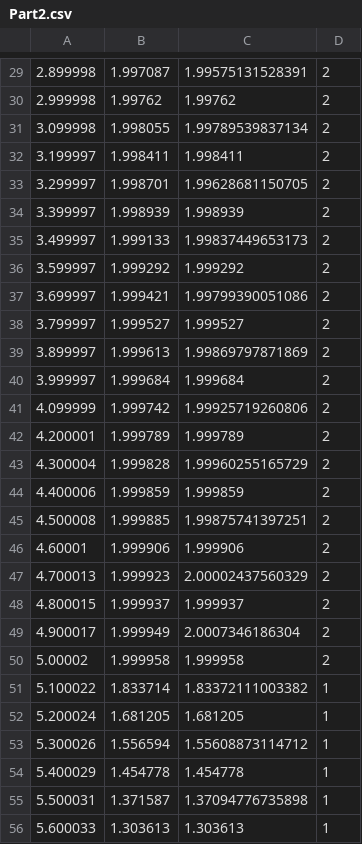
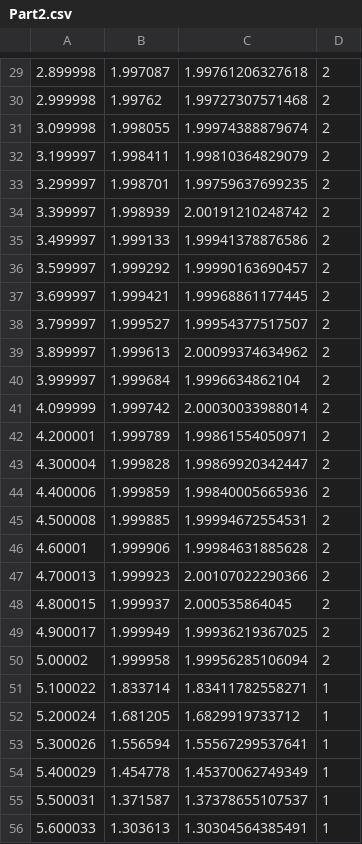
Before and after one commit to Nichtvren/ComputationalScience, a CSV file: CScoursework/CScoursework/bin/Debug/Part2.csv, drawn as a sheet; only a part is shown, gaps mark what is left out; the diff covers the shown part only.

```diff
--- a/CScoursework/CScoursework/bin/Debug/Part2.csv
+++ b/CScoursework/CScoursework/bin/Debug/Part2.csv
@@ -29,28 +29,28 @@
-2.899998,1.997087,1.99575131528391,2
-2.999998,1.99762,1.99762,2
-3.099998,1.998055,1.99789539837134,2
-3.199997,1.998411,1.998411,2
-3.299997,1.998701,1.99628681150705,2
-3.399997,1.998939,1.998939,2
-3.499997,1.999133,1.99837449653173,2
-3.599997,1.999292,1.999292,2
-3.699997,1.999421,1.99799390051086,2
-3.799997,1.999527,1.999527,2
-3.899997,1.999613,1.99869797871869,2
-3.999997,1.999684,1.999684,2
-4.099999,1.999742,1.99925719260806,2
-4.200001,1.999789,1.999789,2
-4.300004,1.999828,1.99960255165729,2
-4.400006,1.999859,1.999859,2
-4.500008,1.999885,1.99875741397251,2
-4.60001,1.999906,1.999906,2
-4.700013,1.999923,2.00002437560329,2
-4.800015,1.999937,1.999937,2
-4.900017,1.999949,2.0007346186304,2
-5.00002,1.999958,1.999958,2
-5.100022,1.833714,1.83372111003382,1
-5.200024,1.681205,1.681205,1
-5.300026,1.556594,1.55608873114712,1
-5.400029,1.454778,1.454778,1
-5.500031,1.371587,1.37094776735898,1
-5.600033,1.303613,1.303613,1
+2.899998,1.997087,1.99761206327618,2
+2.999998,1.99762,1.99727307571468,2
+3.099998,1.998055,1.99974388879674,2
+3.199997,1.998411,1.99810364829079,2
+3.299997,1.998701,1.99759637699235,2
+3.399997,1.998939,2.00191210248742,2
+3.499997,1.999133,1.99941378876586,2
+3.599997,1.999292,1.99990163690457,2
+3.699997,1.999421,1.99968861177445,2
+3.799997,1.999527,1.99954377517507,2
+3.899997,1.999613,2.00099374634962,2
+3.999997,1.999684,1.9996634862104,2
+4.099999,1.999742,2.00030033988014,2
+4.200001,1.999789,1.99861554050971,2
+4.300004,1.999828,1.99869920342447,2
+4.400006,1.999859,1.99840005665936,2
+4.500008,1.999885,1.99994672554531,2
+4.60001,1.999906,1.99984631885628,2
+4.700013,1.999923,2.00107022290366,2
+4.800015,1.999937,2.000535864045,2
+4.900017,1.999949,1.99936219367025,2
+5.00002,1.999958,1.99956285106094,2
+5.100022,1.833714,1.83411782558271,1
+5.200024,1.681205,1.6829919733712,1
+5.300026,1.556594,1.55567299537641,1
+5.400029,1.454778,1.45370062749349,1
+5.500031,1.371587,1.37378655107537,1
+5.600033,1.303613,1.30304564385491,1
```
Also changed, not shown: 122 edited cells elsewhere in this file, 5 other files.
